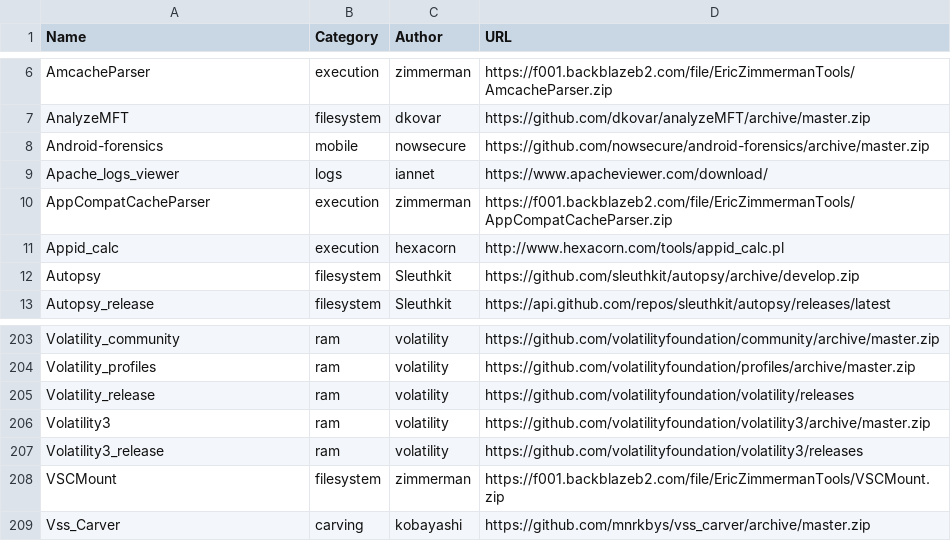
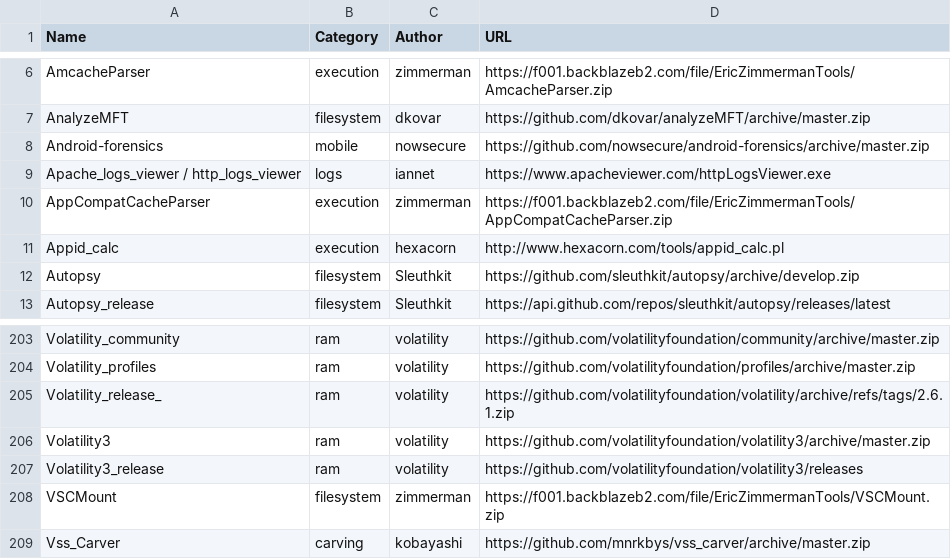
Before and after one commit to Thierry-FR/DL-Tools, a CSV file: tools_list.csv, drawn as a sheet; only a part is shown, gaps mark what is left out.

Commit message:
dl_tools.py : - Ajout de messages complémentaires lors des errurs de download ou de desarchivage tools_list.csv : - Correction de quelques liens

```diff
--- a/tools_list.csv
+++ b/tools_list.csv
@@ -8,3 +8,3 @@ AnalyzeMFT;filesystem;dkovar;https://github.com/dkovar/analyzeMFT/archive/master
 Android-forensics;mobile;nowsecure;https://github.com/nowsecure/android-forensics/archive/master.zip
-Apache_logs_viewer;logs;iannet;https://www.apacheviewer.com/download/
+Apache_logs_viewer / http_logs_viewer;logs;iannet;https://www.apacheviewer.com/httpLogsViewer.exe
 AppCompatCacheParser;execution;zimmerman;https://f001.backblazeb2.com/file/EricZimmermanTools/AppCompatCacheParser.zip
@@ -204,3 +204,3 @@ Volatility_community;ram;volatility;https://github.com/volatilityfoundation/comm
 Volatility_profiles;ram;volatility;https://github.com/volatilityfoundation/profiles/archive/master.zip
-Volatility_release;ram;volatility;https://github.com/volatilityfoundation/volatility/releases
+Volatility_release_;ram;volatility;https://github.com/volatilityfoundation/volatility/archive/refs/tags/2.6.1.zip
 Volatility3;ram;volatility;https://github.com/volatilityfoundation/volatility3/archive/master.zip
```
Also changed, not shown: 1 other file.
